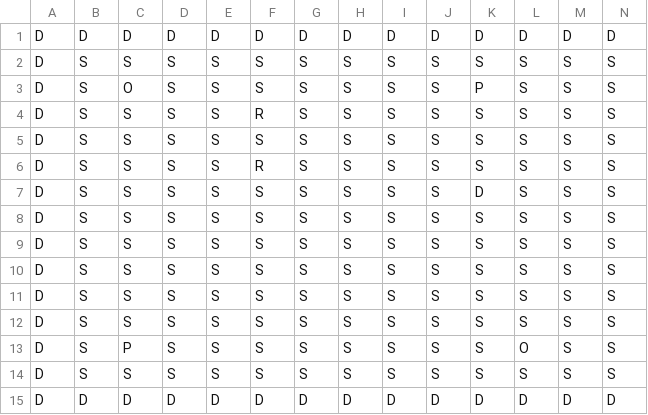
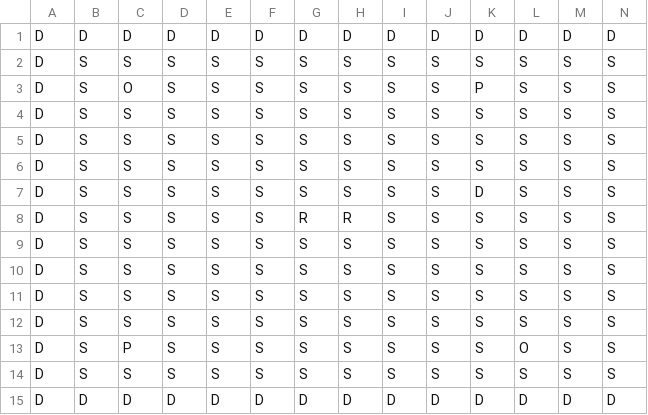
Before and after one commit to pety0711/Phoebe-CodeIt2Night, a CSV file: Phobos/map.csv, drawn as a sheet; only a part is shown; removed rows and columns are numbered as before the commit, all else as after; rows hold the shown columns only; the diff names each change by its address in the sheet, - before the commit and + after, or states it on an @@ line.

```diff
--- a/Phobos/map.csv
+++ b/Phobos/map.csv
-row 4: D | S | S | S | S | R | S | S | S | S | S | S | S | S
-F5: R
+F5: S
+row 6: D | S | S | S | S | S | S | S | S | S | S | S | S | S
-G8: S
+G8: R
-H8: S
+H8: R
```
Also changed, not shown: 2 other files.
